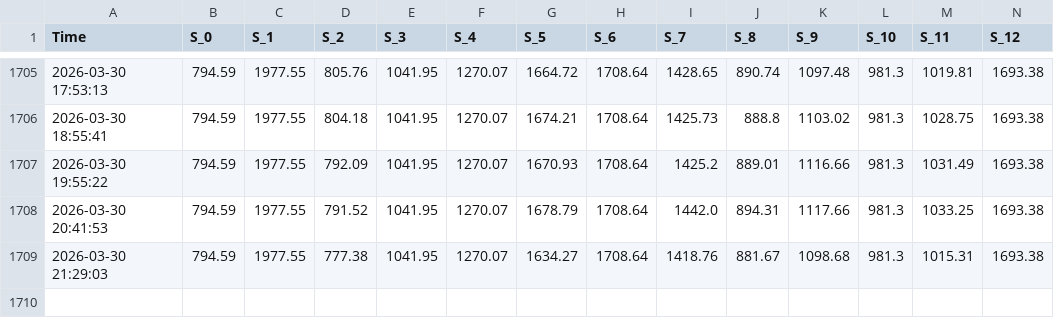
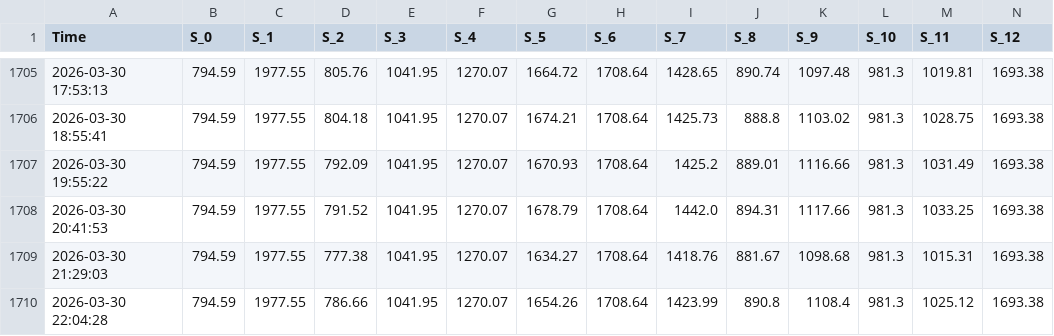
Before and after one commit to zaorich/auto-notify, a CSV file: equity_curve.csv, drawn as a sheet; only a part is shown, gaps mark what is left out; rows hold the shown columns only; the diff names each change by its address in the sheet, - before the commit and + after, or states it on an @@ line.

Commit message:
📊 Update Data [2026-03-30 22:04]

```diff
--- a/equity_curve.csv
+++ b/equity_curve.csv
+row 1710: 2026-03-30 22:04:28 | 794.59 | 1977.55 | 786.66 | 1041.95 | 1270.07 | 1654.26 | 1708.64 | 1423.99 | 890.8 | 1108.4 | 981.3 | 1025.12 | 1693.38
```
Also changed, not shown: 1 other file.
